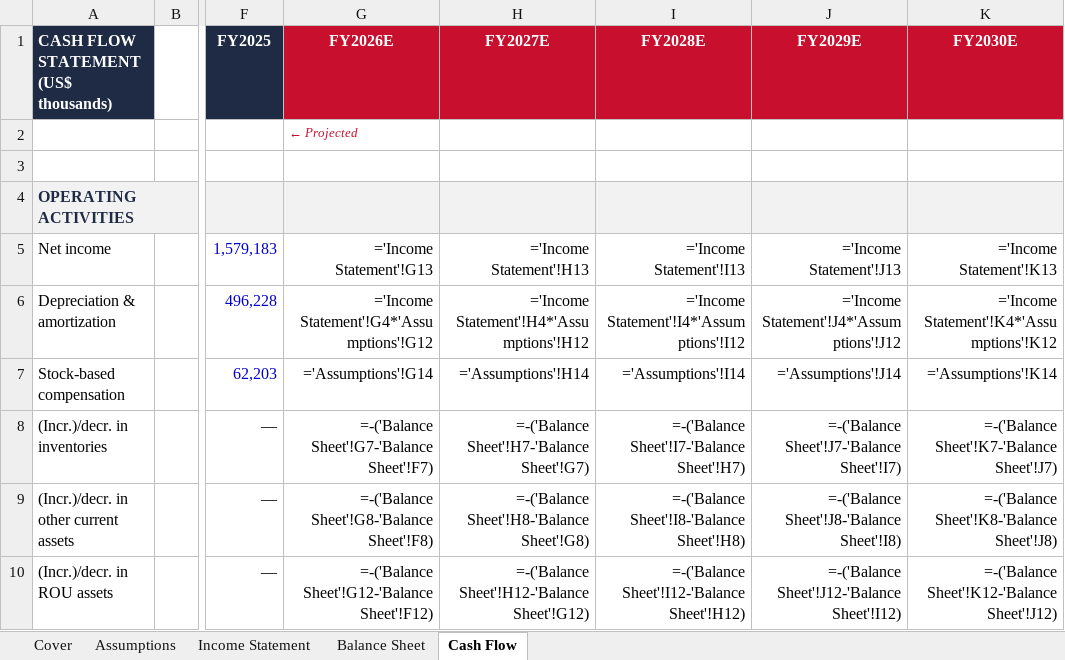
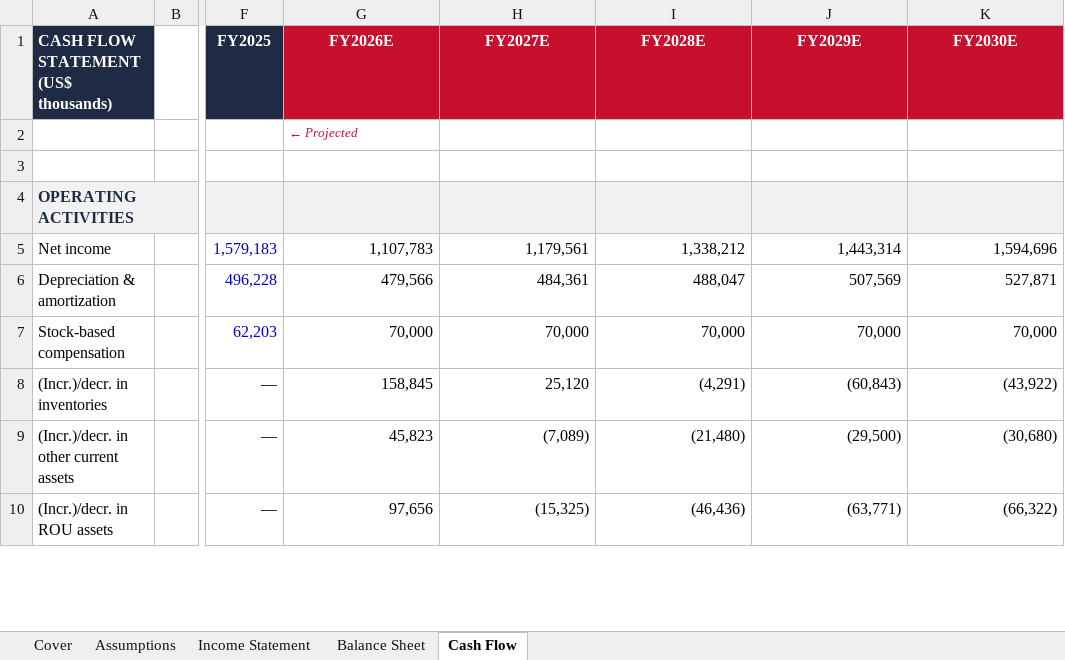
Before and after one commit to vengeanceaiUSC/RM, an Excel workbook: LULU/LULU_3_Statement_Model.xlsx, sheet Cash Flow, drawn as a sheet; only a part is shown, gaps mark what is left out; values as stored, in another font and other column widths than the file's, no borders; formulas without a stored value are shown as written; the diff covers the shown part only; the diff names each change by its address in the sheet, - before the commit and + after, or states it on an @@ line.

```diff
--- a/LULU/LULU_3_Statement_Model.xlsx (sheet Cash Flow)
+++ b/LULU/LULU_3_Statement_Model.xlsx (sheet Cash Flow)
-G5 (FY2026E): ='Income Statement'!G13
+G5 (FY2026E): 1,107,783
-H5 (FY2027E): ='Income Statement'!H13
+H5 (FY2027E): 1,179,561
-I5 (FY2028E): ='Income Statement'!I13
+I5 (FY2028E): 1,338,212
-J5 (FY2029E): ='Income Statement'!J13
+J5 (FY2029E): 1,443,314
-K5 (FY2030E): ='Income Statement'!K13
+K5 (FY2030E): 1,594,696
-G6 (FY2026E): ='Income Statement'!G4*'Assumptions'!G12
+G6 (FY2026E): 479,566
-H6 (FY2027E): ='Income Statement'!H4*'Assumptions'!H12
+H6 (FY2027E): 484,361
-I6 (FY2028E): ='Income Statement'!I4*'Assumptions'!I12
+I6 (FY2028E): 488,047
-J6 (FY2029E): ='Income Statement'!J4*'Assumptions'!J12
+J6 (FY2029E): 507,569
-K6 (FY2030E): ='Income Statement'!K4*'Assumptions'!K12
+K6 (FY2030E): 527,871
-G7 (FY2026E): ='Assumptions'!G14
+G7 (FY2026E): 70,000
-H7 (FY2027E): ='Assumptions'!H14
+H7 (FY2027E): 70,000
-I7 (FY2028E): ='Assumptions'!I14
+I7 (FY2028E): 70,000
-J7 (FY2029E): ='Assumptions'!J14
+J7 (FY2029E): 70,000
-K7 (FY2030E): ='Assumptions'!K14
+K7 (FY2030E): 70,000
-G8 (FY2026E): =-('Balance Sheet'!G7-'Balance Sheet'!F7)
+G8 (FY2026E): 158,845
-H8 (FY2027E): =-('Balance Sheet'!H7-'Balance Sheet'!G7)
+H8 (FY2027E): 25,120
-I8 (FY2028E): =-('Balance Sheet'!I7-'Balance Sheet'!H7)
+I8 (FY2028E): (4,291)
-J8 (FY2029E): =-('Balance Sheet'!J7-'Balance Sheet'!I7)
+J8 (FY2029E): (60,843)
-K8 (FY2030E): =-('Balance Sheet'!K7-'Balance Sheet'!J7)
+K8 (FY2030E): (43,922)
-G9 (FY2026E): =-('Balance Sheet'!G8-'Balance Sheet'!F8)
+G9 (FY2026E): 45,823
-H9 (FY2027E): =-('Balance Sheet'!H8-'Balance Sheet'!G8)
+H9 (FY2027E): (7,089)
-I9 (FY2028E): =-('Balance Sheet'!I8-'Balance Sheet'!H8)
+I9 (FY2028E): (21,480)
-J9 (FY2029E): =-('Balance Sheet'!J8-'Balance Sheet'!I8)
+J9 (FY2029E): (29,500)
-K9 (FY2030E): =-('Balance Sheet'!K8-'Balance Sheet'!J8)
+K9 (FY2030E): (30,680)
-G10 (FY2026E): =-('Balance Sheet'!G12-'Balance Sheet'!F12)
+G10 (FY2026E): 97,656
-H10 (FY2027E): =-('Balance Sheet'!H12-'Balance Sheet'!G12)
+H10 (FY2027E): (15,325)
-I10 (FY2028E): =-('Balance Sheet'!I12-'Balance Sheet'!H12)
+I10 (FY2028E): (46,436)
-J10 (FY2029E): =-('Balance Sheet'!J12-'Balance Sheet'!I12)
+J10 (FY2029E): (63,771)
-K10 (FY2030E): =-('Balance Sheet'!K12-'Balance Sheet'!J12)
+K10 (FY2030E): (66,322)
```
Also changed, not shown: 83 edited cells elsewhere in this sheet, sheet Balance Sheet, sheet Income Statement, LULU/LULU_DCF_Valuation_Model.xlsx, 2 other files.
